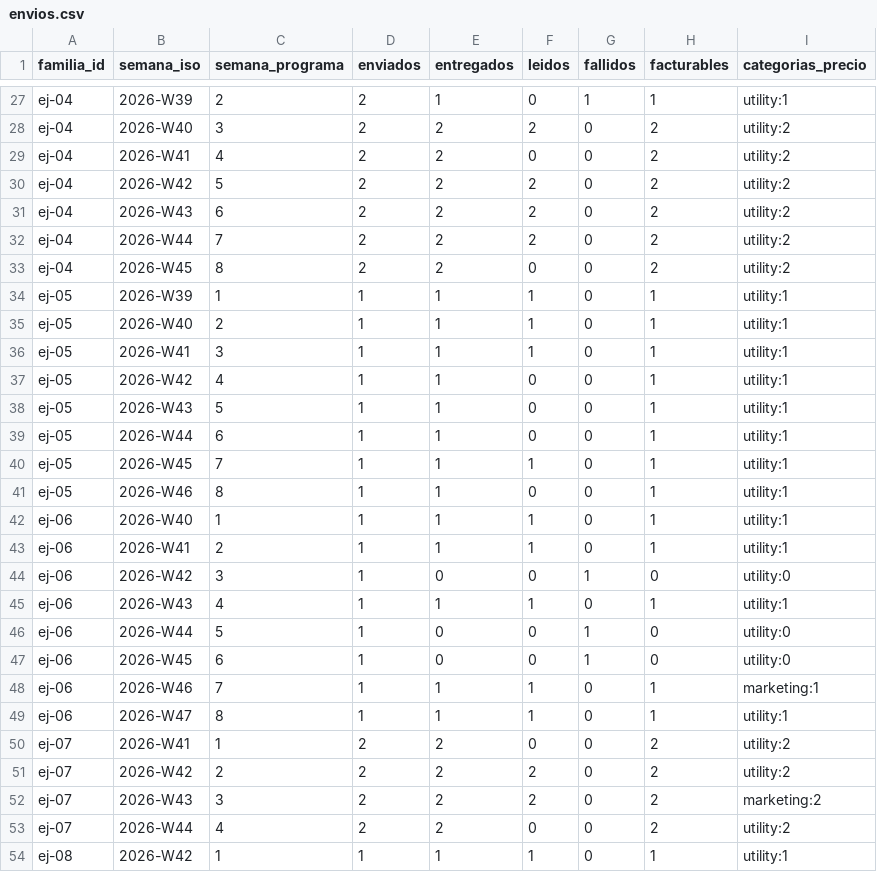
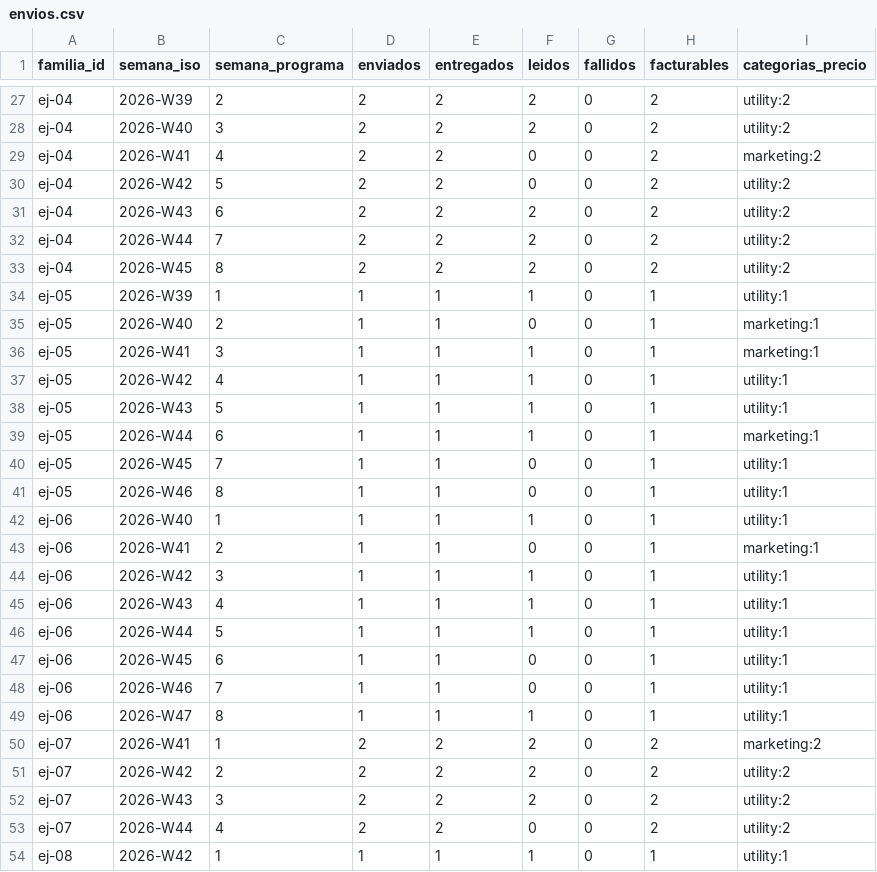
Before and after one commit to josedelcastillo/leerenfamilia-app, a CSV file: docs/ejemplos/envios.csv, drawn as a sheet; only a part is shown, gaps mark what is left out; the diff covers the shown part only; the diff names each change by its address in the sheet, - before the commit and + after, or states it on an @@ line.

```diff
--- a/docs/ejemplos/envios.csv
+++ b/docs/ejemplos/envios.csv
-E27 (entregados): 1
+E27 (entregados): 2
-F27 (leidos): 0
+F27 (leidos): 2
-G27 (fallidos): 1
+G27 (fallidos): 0
-H27 (facturables): 1
+H27 (facturables): 2
-I27 (categorias_precio): utility:1
+I27 (categorias_precio): utility:2
-I29 (categorias_precio): utility:2
+I29 (categorias_precio): marketing:2
-F30 (leidos): 2
+F30 (leidos): 0
-F33 (leidos): 0
+F33 (leidos): 2
-F35 (leidos): 1
+F35 (leidos): 0
-I35:I36 (categorias_precio): utility:1
+I35:I36 (categorias_precio): marketing:1
-F37:F39 (leidos): 0
+F37:F39 (leidos): 1
-I39 (categorias_precio): utility:1
+I39 (categorias_precio): marketing:1
-F40 (leidos): 1
+F40 (leidos): 0
-F43 (leidos): 1
+F43 (leidos): 0
-I43 (categorias_precio): utility:1
+I43 (categorias_precio): marketing:1
-E44 (entregados): 0
+E44 (entregados): 1
-F44 (leidos): 0
+F44 (leidos): 1
-G44 (fallidos): 1
+G44 (fallidos): 0
-H44 (facturables): 0
+H44 (facturables): 1
-I44 (categorias_precio): utility:0
+I44 (categorias_precio): utility:1
-E46:E47 (entregados): 0
+E46:E47 (entregados): 1
-F46 (leidos): 0
+F46 (leidos): 1
-G46:G47 (fallidos): 1
+G46:G47 (fallidos): 0
-H46:H47 (facturables): 0
+H46:H47 (facturables): 1
-I46:I47 (categorias_precio): utility:0
+I46:I47 (categorias_precio): utility:1
-F48 (leidos): 1
+F48 (leidos): 0
-I48 (categorias_precio): marketing:1
+I48 (categorias_precio): utility:1
-F50 (leidos): 0
+F50 (leidos): 2
-I50 (categorias_precio): utility:2
+I50 (categorias_precio): marketing:2
-I52 (categorias_precio): marketing:2
+I52 (categorias_precio): utility:2
```
Also changed, not shown: 42 edited cells elsewhere in this file, docs/ejemplos/auditoria.csv, docs/ejemplos/bitacora.csv, 7 other files.
